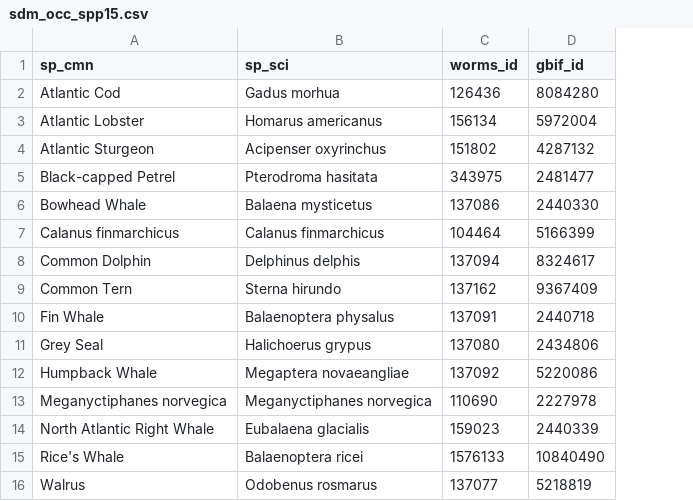
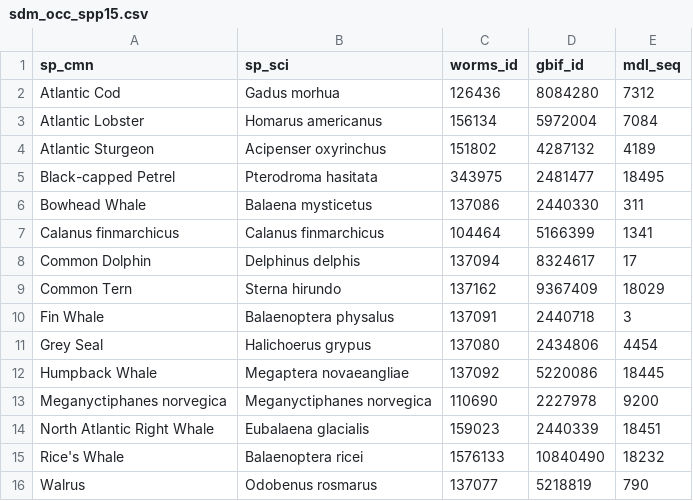
Before and after one commit to MarineSensitivity/workflows, a CSV file: data/sdm_occ_spp15.csv, drawn as a sheet; the diff names each change by its address in the sheet, - before the commit and + after, or states it on an @@ line.

```diff
--- a/data/sdm_occ_spp15.csv
+++ b/data/sdm_occ_spp15.csv
+column E (mdl_seq), rows 2-16: 7312 | 7084 | 4189 | 18495 | 311 | 1341 | 17 | 18029 | 3 | 4454 | 18445 | 9200 | 18451 | 18232 | 790
```
Also changed, not shown: 23 other files.
